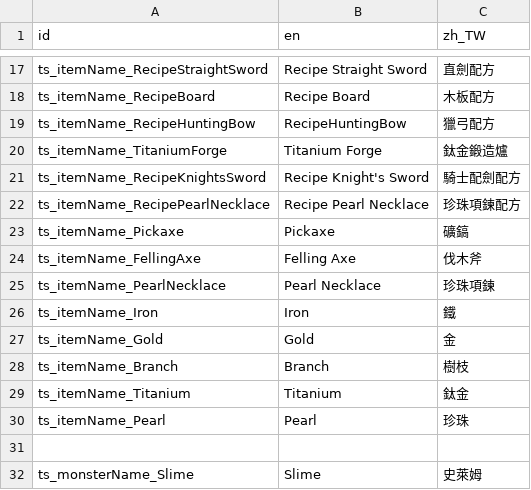
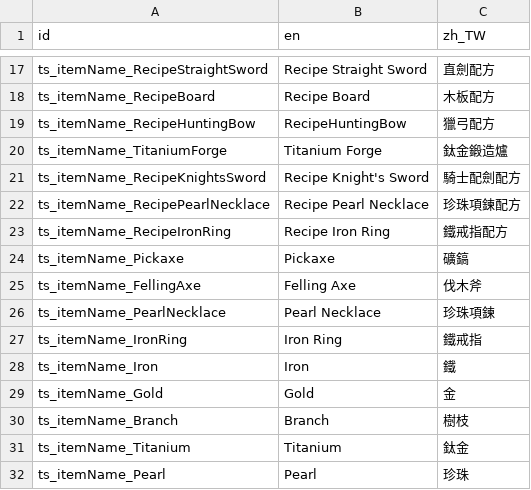
Before and after one commit to ktkr1753/TravelingSmith, a CSV file: 006_Language/Texts/LanguageContent.csv, drawn as a sheet; only a part is shown, gaps mark what is left out; the shorter side is filled out with more unchanged rows; the diff names each change by its address in the sheet, - before the commit and + after, or states it on an @@ line.

```diff
--- a/006_Language/Texts/LanguageContent.csv
+++ b/006_Language/Texts/LanguageContent.csv
+row 23: ts_itemName_RecipeIronRing | Recipe Iron Ring | 鐵戒指配方
+row 27: ts_itemName_IronRing | Iron Ring | 鐵戒指
```
Also changed, not shown: 20 other files.
